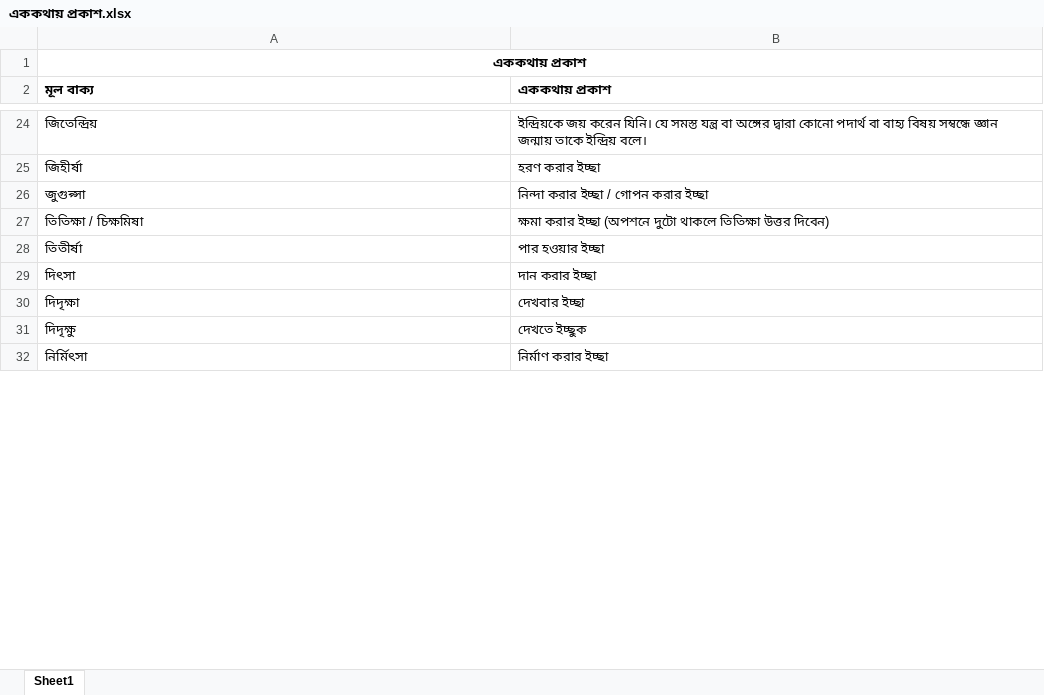
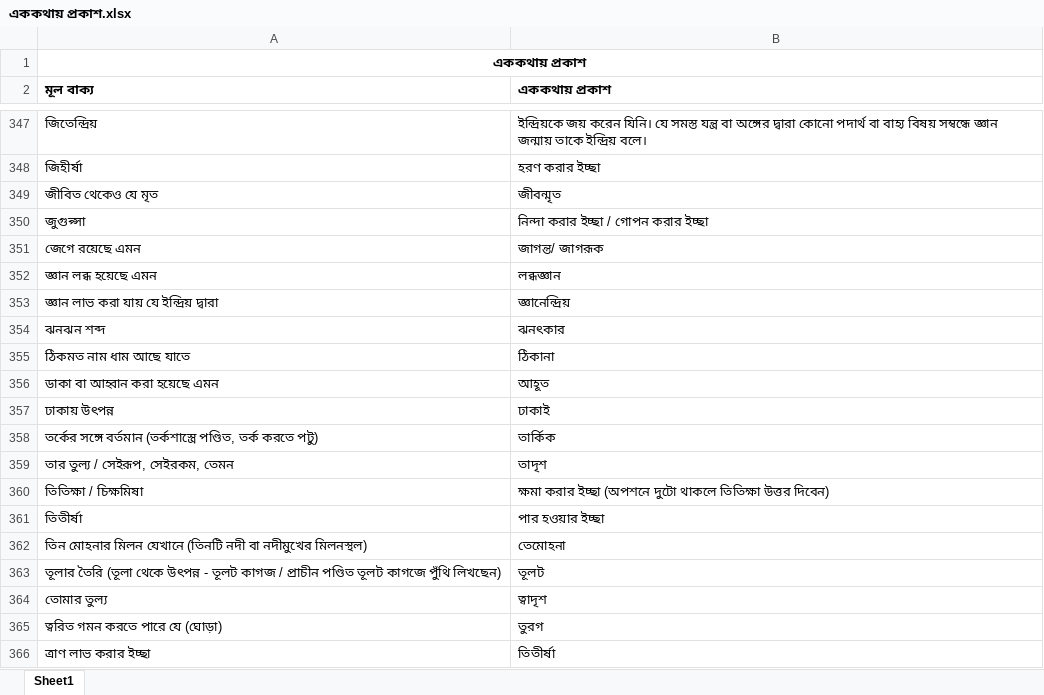
Before and after one commit to TR4842/Birochon-Somahar, an Excel workbook: এককথায় প্রকাশ.xlsx, sheet Sheet1, drawn as a sheet; only a part is shown, gaps mark what is left out; the shorter side is filled out with more unchanged rows; values as stored, in another font and other column widths than the file's, no borders; table styles not drawn; the diff covers the shown part only; the diff names each change by its address in the sheet, - before the commit and + after, or states it on an @@ line.

```diff
--- a/এককথায় প্রকাশ.xlsx (sheet Sheet1)
+++ b/এককথায় প্রকাশ.xlsx (sheet Sheet1)
+row 349: জীবিত থেকেও যে মৃত | জীবন্মৃত
+row 351: জেগে রয়েছে এমন | জাগন্ত/ জাগরূক
+row 352: জ্ঞান লব্ধ হয়েছে এমন | লব্ধজ্ঞান
+row 353: জ্ঞান লাভ করা যায় যে ইন্দ্রিয় দ্বারা | জ্ঞানেন্দ্রিয়
+row 354: ঝনঝন শব্দ | ঝনৎকার
+row 355: ঠিকমত নাম ধাম আছে যাতে | ঠিকানা
+row 356: ডাকা বা আহ্বান করা হয়েছে এমন | আহূত
+row 357: ঢাকায় উৎপন্ন | ঢাকাই
+row 358: তর্কের সঙ্গে বর্তমান (তর্কশাস্ত্রে পণ্ডিত, তর্ক করতে পটু) | তার্কিক
+row 359: তার তুল্য / সেইরূপ, সেইরকম, তেমন | তাদৃশ
+row 362: তিন মোহনার মিলন যেখানে (তিনটি নদী বা নদীমুখের মিলনস্থল) | তেমোহনা
+row 363: তূলার তৈরি (তূলা থেকে উৎপন্ন - তূলট কাগজ / প্রাচীন পণ্ডিত তূলট কাগজে পুঁথি লিখছেন) | তূলট
+row 364: তোমার তুল্য | ত্বাদৃশ
+row 365: ত্বরিত গমন করতে পারে যে (ঘোড়া) | তুরগ
+row 366: ত্রাণ লাভ করার ইচ্ছা | তিতীর্ষা
```
Also changed, not shown: 791 added rows elsewhere in this sheet, বাংলা বাগধারা.xlsx, বিপরিত শব্দ.xlsx, 1 other file.
